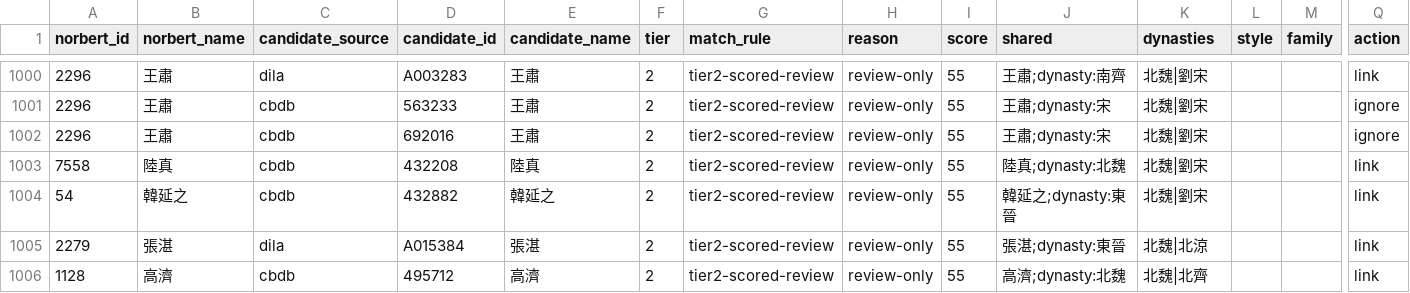
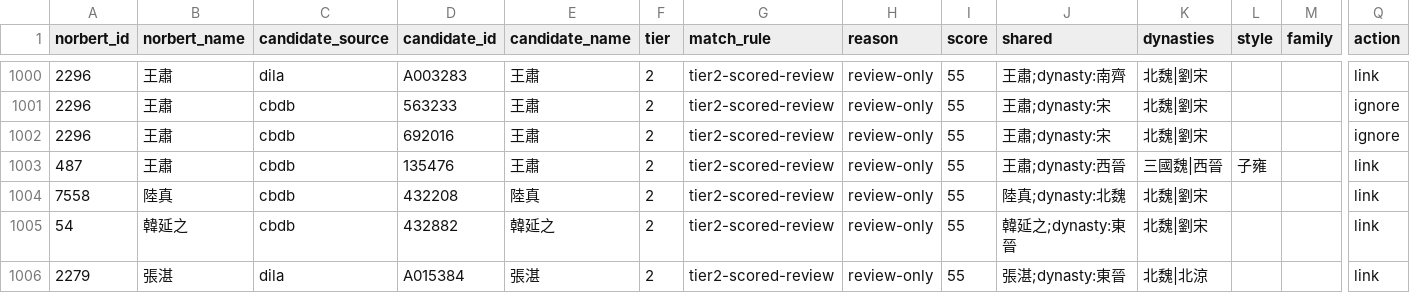
Before and after one commit to lejeanbaptiste/authoritypacks, a CSV file: reports/norbert-person-concordance-review.csv, drawn as a sheet; only a part is shown, gaps mark what is left out; the shorter side is filled out with more unchanged rows; rows hold the shown columns only; the diff names each change by its address in the sheet, - before the commit and + after, or states it on an @@ line.

Commit message:
CBDB ancient dynasty disambiguation

```diff
--- a/reports/norbert-person-concordance-review.csv
+++ b/reports/norbert-person-concordance-review.csv
+row 1003: 487 | 王肅 | cbdb | 135476 | 王肅 | 2 | tier2-scored-review | review-only | 55 | 王肅;dynasty:西晉 | 三國魏|西晉 | 子雍 |  | link
```
Also changed, not shown: 16 other files.
